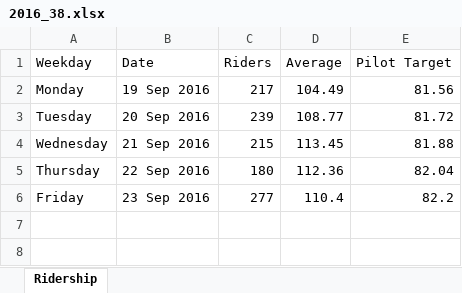
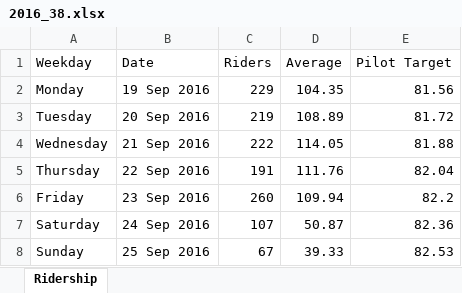
Before and after one commit to GOLewis-McChord/go_reports, an Excel workbook: rider/weekly/2016_38.xlsx, sheet Ridership, drawn as a sheet; values as stored, in another font and other column widths than the file's, no borders; charts and pictures not drawn; the diff names each change by its address in the sheet, - before the commit and + after, or states it on an @@ line.

```diff
--- a/rider/weekly/2016_38.xlsx (sheet Ridership)
+++ b/rider/weekly/2016_38.xlsx (sheet Ridership)
-C2 (Riders): 217
+C2 (Riders): 229
-D2 (Average): 104.49
+D2 (Average): 104.35
-C3 (Riders): 239
+C3 (Riders): 219
-D3 (Average): 108.77
+D3 (Average): 108.89
-C4 (Riders): 215
+C4 (Riders): 222
-D4 (Average): 113.45
+D4 (Average): 114.05
-C5 (Riders): 180
+C5 (Riders): 191
-D5 (Average): 112.36
+D5 (Average): 111.76
-C6 (Riders): 277
+C6 (Riders): 260
-D6 (Average): 110.4
+D6 (Average): 109.94
+row 7: Saturday | 24 Sep 2016 | 107 | 50.87 | 82.36
+row 8: Sunday | 25 Sep 2016 | 67 | 39.33 | 82.53
```
Also changed, not shown: charts or pictures, rider/annual/2016.xlsx, rider/monthly/2016_9.xlsx, 7 other files.
